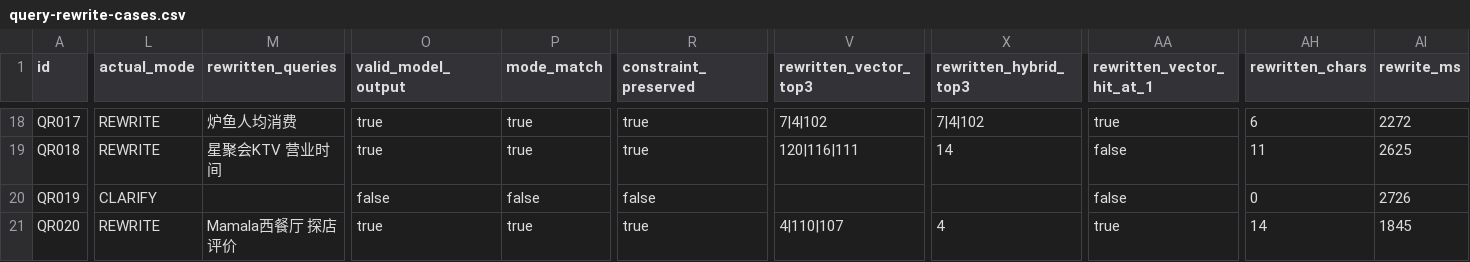
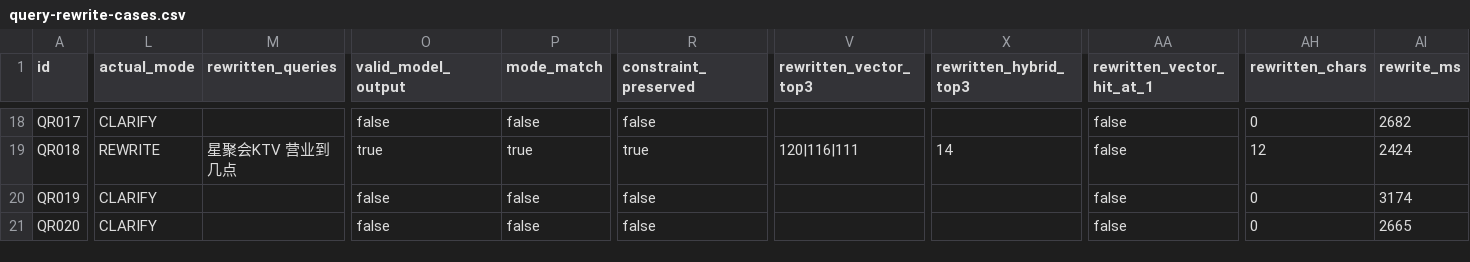
Before and after one commit to llyyyq/niche-review, a CSV file: docs/project-proof/query-rewrite-cases.csv, drawn as a sheet; only a part is shown, gaps mark what is left out; the diff covers the shown part only; the diff names each change by its address in the sheet, - before the commit and + after, or states it on an @@ line.

```diff
--- a/docs/project-proof/query-rewrite-cases.csv
+++ b/docs/project-proof/query-rewrite-cases.csv
-L18 (actual_mode): REWRITE
+L18 (actual_mode): CLARIFY
-M18 (rewritten_queries): 炉鱼人均消费
+M18 (rewritten_queries): (empty)
-O18 (valid_model_output): true
+O18 (valid_model_output): false
-P18 (mode_match): true
+P18 (mode_match): false
-R18 (constraint_preserved): true
+R18 (constraint_preserved): false
-V18 (rewritten_vector_top3): 7|4|102
+V18 (rewritten_vector_top3): (empty)
-X18 (rewritten_hybrid_top3): 7|4|102
+X18 (rewritten_hybrid_top3): (empty)
-AA18 (rewritten_vector_hit_at_1): true
+AA18 (rewritten_vector_hit_at_1): false
-AH18 (rewritten_chars): 6
+AH18 (rewritten_chars): 0
-AI18 (rewrite_ms): 2272
+AI18 (rewrite_ms): 2682
-M19 (rewritten_queries): 星聚会KTV 营业时间
+M19 (rewritten_queries): 星聚会KTV 营业到几点
-AH19 (rewritten_chars): 11
+AH19 (rewritten_chars): 12
-AI19 (rewrite_ms): 2625
+AI19 (rewrite_ms): 2424
-AI20 (rewrite_ms): 2726
+AI20 (rewrite_ms): 3174
-L21 (actual_mode): REWRITE
+L21 (actual_mode): CLARIFY
-M21 (rewritten_queries): Mamala西餐厅 探店评价
+M21 (rewritten_queries): (empty)
-O21 (valid_model_output): true
+O21 (valid_model_output): false
-P21 (mode_match): true
+P21 (mode_match): false
-R21 (constraint_preserved): true
+R21 (constraint_preserved): false
-V21 (rewritten_vector_top3): 4|110|107
+V21 (rewritten_vector_top3): (empty)
-X21 (rewritten_hybrid_top3): 4
+X21 (rewritten_hybrid_top3): (empty)
-AA21 (rewritten_vector_hit_at_1): true
+AA21 (rewritten_vector_hit_at_1): false
-AH21 (rewritten_chars): 14
+AH21 (rewritten_chars): 0
-AI21 (rewrite_ms): 1845
+AI21 (rewrite_ms): 2665
```
Also changed, not shown: 128 edited cells elsewhere in this file, 37 other files.
